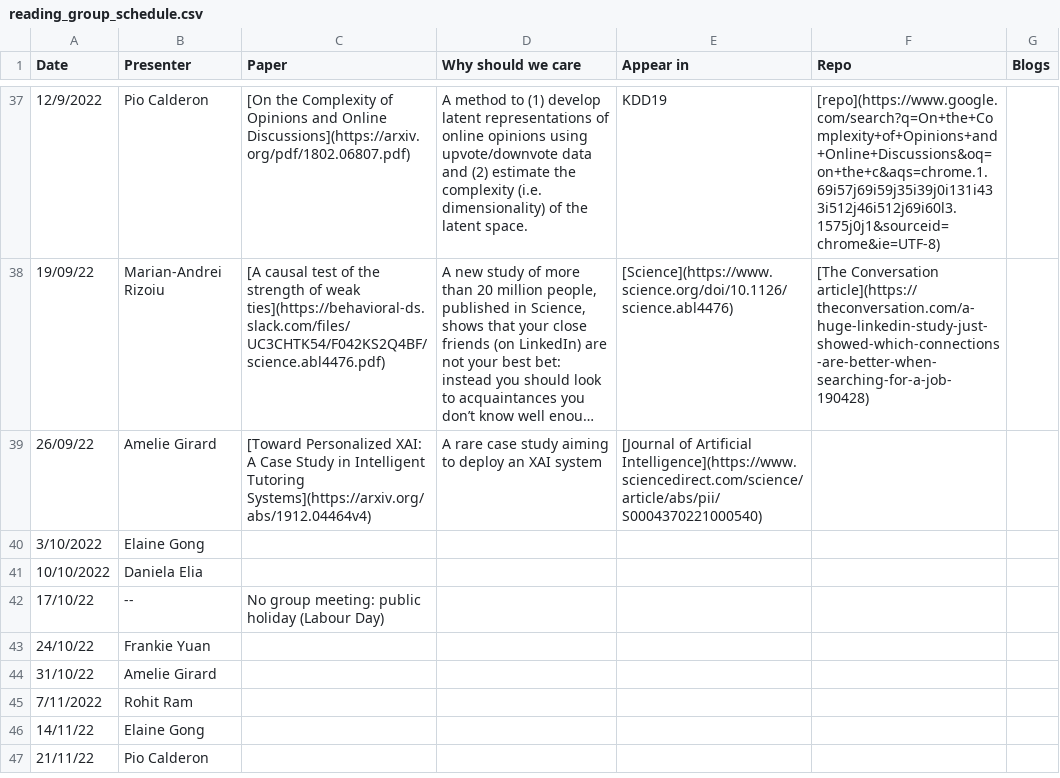
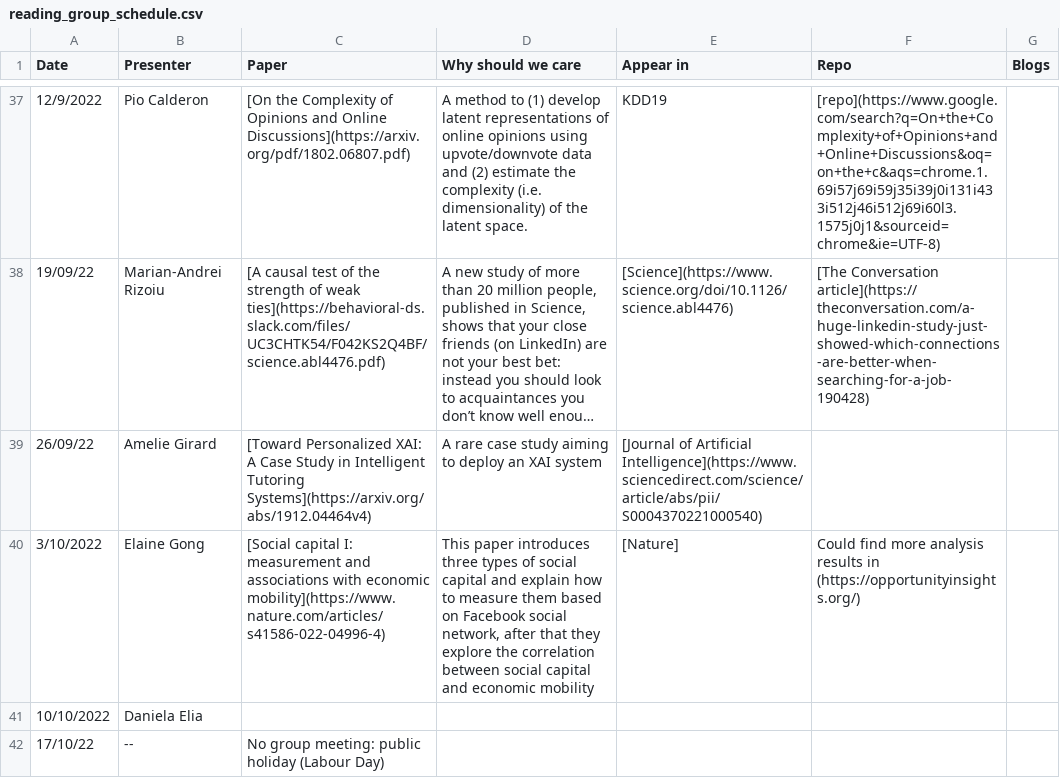
Before and after one commit to danielaelia/behavioral-ds.github.io, a CSV file: reading/reading_group_schedule.csv, drawn as a sheet; only a part is shown, gaps mark what is left out; the shorter side is filled out with more unchanged rows; long unchanged cells end in ….

```diff
--- a/reading/reading_group_schedule.csv
+++ b/reading/reading_group_schedule.csv
@@ -39,3 +39,3 @@ Date,Presenter,Paper,Why should we care,Appear in,Repo,Blogs
 26/09/22,Amelie Girard,[Toward Personalized XAI: A Case Study in Intelligent Tutoring Systems](https://arxiv.org/abs/1912.04464v4),A rare case study aiming to deploy an XAI system,[Journal of Artificial Intelligence](https://www.sciencedirect.com/science/article/abs/pii/S0004370221000540),,
-3/10/2022,Elaine Gong,,,,,
+3/10/2022,Elaine Gong,[Social capital I: measurement and associations with economic mobility](https://www.nature.com/articles/s41586-022-04996-4),"This paper introduces three types of social capital and explain how to measure them based on Facebook social network, after that they explore the correlation between social capital and economic mobility",[Nature],Could find more analysis results in (https://opportunityinsights.org/),
 10/10/2022,Daniela Elia,,,,,
```
Also changed, not shown: 1 other file.
